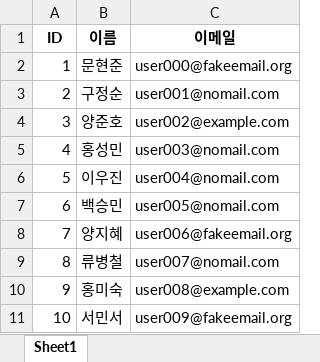
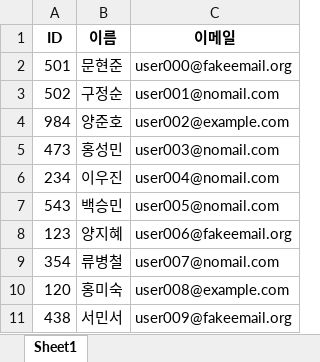
Before and after one commit to Pseudo-Lab/event-bingo, an Excel workbook: scripts/list.xlsx, sheet Sheet1, drawn as a sheet; values as stored, in another font and other column widths than the file's, no borders; the diff names each change by its address in the sheet, - before the commit and + after, or states it on an @@ line.

```diff
--- a/scripts/list.xlsx (sheet Sheet1)
+++ b/scripts/list.xlsx (sheet Sheet1)
-A2 (ID): 1
+A2 (ID): 501
-A3 (ID): 2
+A3 (ID): 502
-A4 (ID): 3
+A4 (ID): 984
-A5 (ID): 4
+A5 (ID): 473
-A6 (ID): 5
+A6 (ID): 234
-A7 (ID): 6
+A7 (ID): 543
-A8 (ID): 7
+A8 (ID): 123
-A9 (ID): 8
+A9 (ID): 354
-A10 (ID): 9
+A10 (ID): 120
-A11 (ID): 10
+A11 (ID): 438
```
Also changed, not shown: 1 other file.
